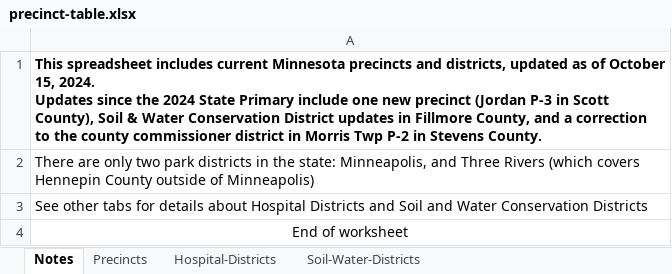
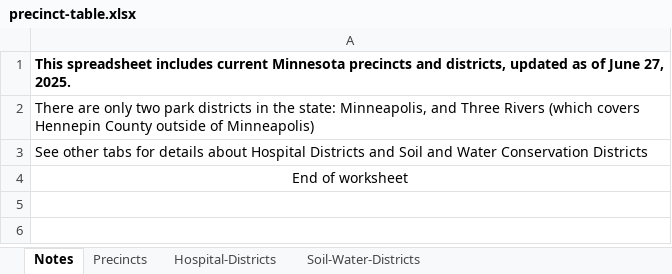
Before and after one commit to kanadgupta/mn-precinct-finder, an Excel workbook: src/lib/data/precinct-table.xlsx, sheet Notes, drawn as a sheet; values as stored, in another font and other column widths than the file's, no borders; ↵ is a line break in a cell; the diff names each change by its address in the sheet, - before the commit and + after, or states it on an @@ line.

```diff
--- a/src/lib/data/precinct-table.xlsx (sheet Notes)
+++ b/src/lib/data/precinct-table.xlsx (sheet Notes)
-A1: …as of October 15, 2024. ↵ Updates since the 2024 State Primary include one new precinct (Jordan P-3 in Scott County), Soil & Water Conservation District updates in Fillmore County, and a correction to the county commissioner district in Morris Twp P-2 in Stevens County.
+A1: …as of June 27, 2025.
```
Also changed, not shown: sheet Precincts, 1 other file.
